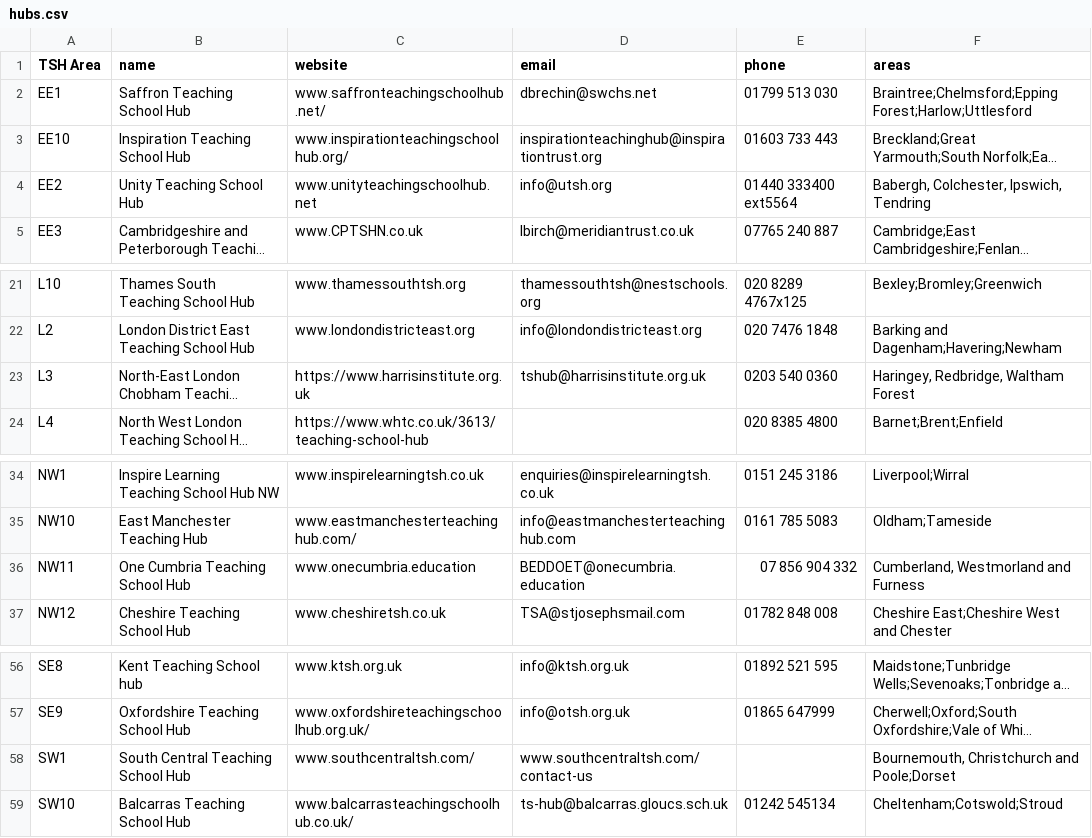
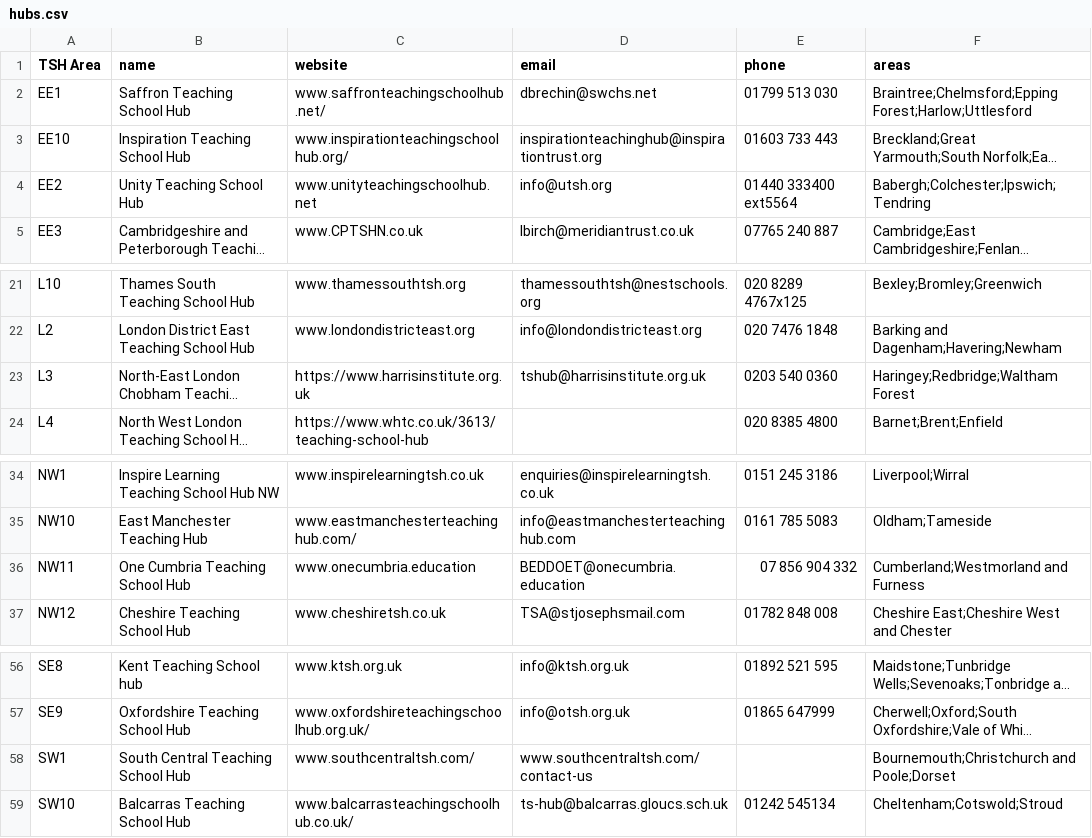
Before and after one commit to DFE-Digital/teaching-school-hub-finder, a CSV file: db/data/hubs.csv, drawn as a sheet; only a part is shown, gaps mark what is left out; long unchanged cells end in …; the diff names each change by its address in the sheet, - before the commit and + after, or states it on an @@ line.

Commit message:
Fix the hubs data

```diff
--- a/db/data/hubs.csv
+++ b/db/data/hubs.csv
-F4 (areas): Babergh, Colchester, Ipswich, Tendring
+F4 (areas): Babergh;Colchester;Ipswich;Tendring
-F23 (areas): Haringey, Redbridge, Waltham Forest
+F23 (areas): Haringey;Redbridge;Waltham Forest
-F36 (areas): Cumberland, Westmorland and Furness
+F36 (areas): Cumberland;Westmorland and Furness
-F58 (areas): Bournemouth, Christchurch and Poole;Dorset
+F58 (areas): Bournemouth;Christchurch and Poole;Dorset
```
